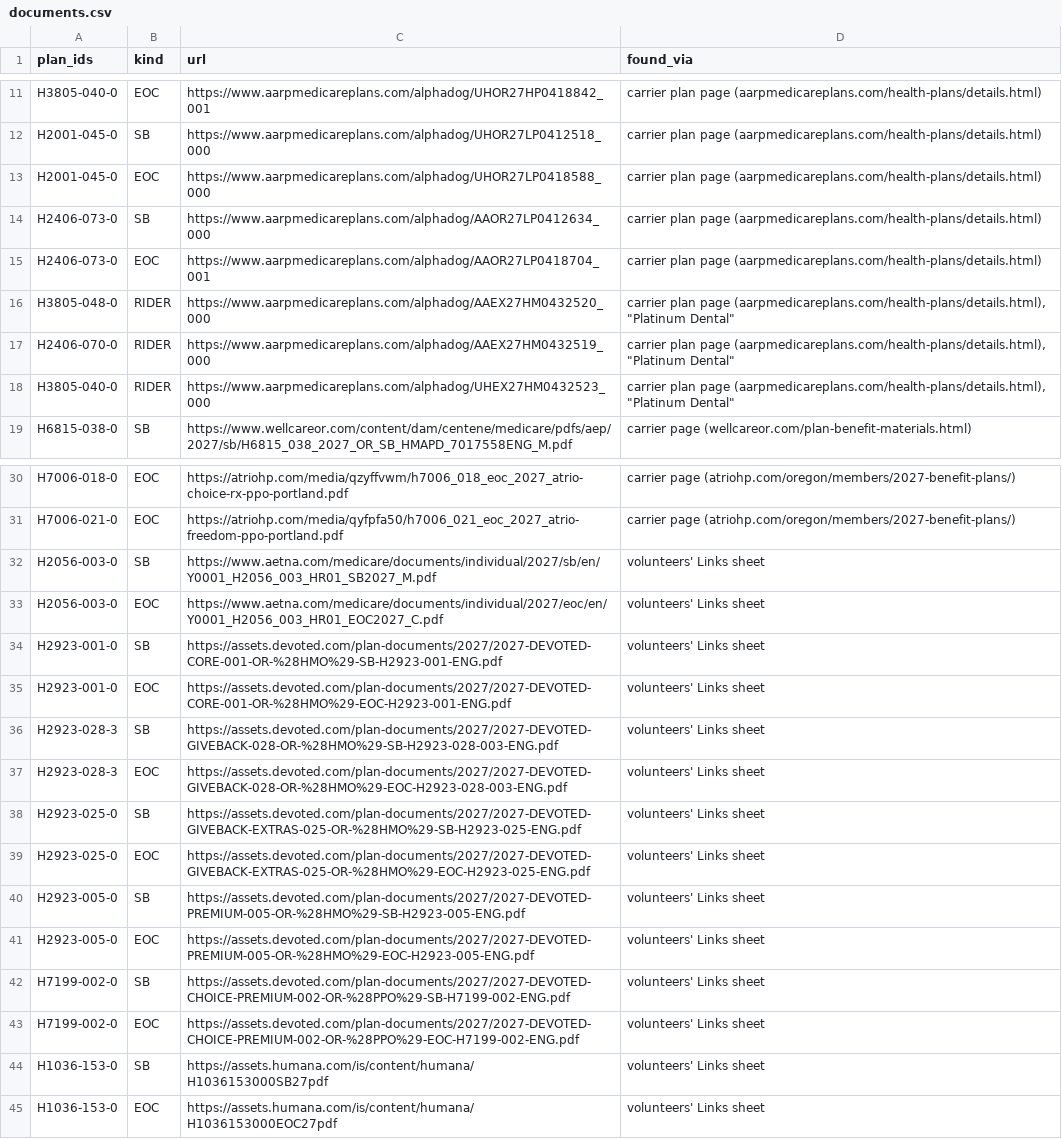
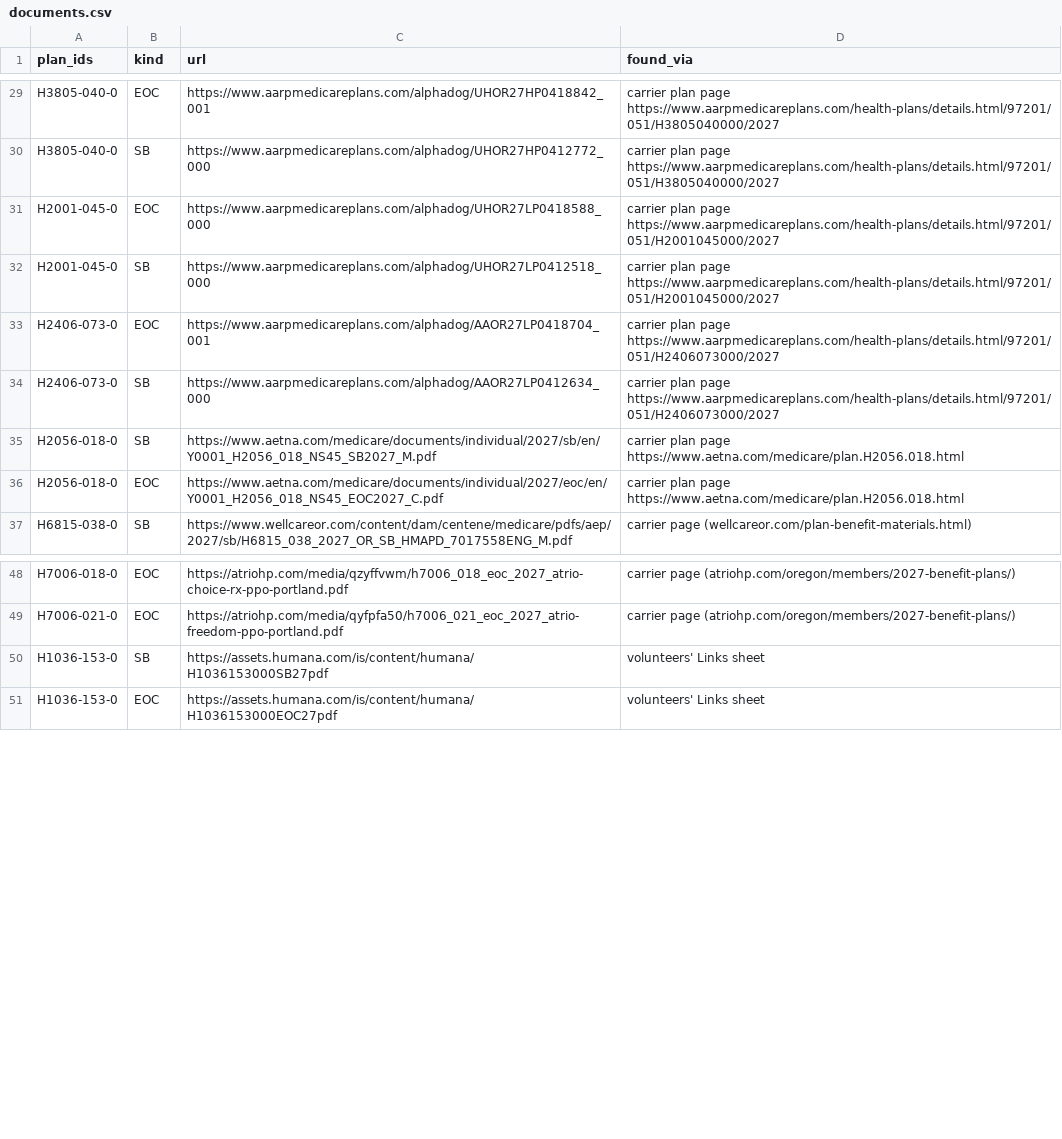
Before and after one commit to rosenhouse-bot-sandbox/shiba-data, a CSV file: data/2027/generated/documents.csv, drawn as a sheet; only a part is shown, gaps mark what is left out; removed rows and columns are numbered as before the commit, all else as after; the diff covers the shown part only; the diff names each change by its address in the sheet, - before the commit and + after, or states it on an @@ line.

```diff
--- a/data/2027/generated/documents.csv
+++ b/data/2027/generated/documents.csv
-D29:D30 (found_via): …plan page (aarpmedicareplans.com/health-plans/details.html)
+D29:D30 (found_via): …plan page https://www.aarpmedicareplans.com/health-plans/details.html/97201/051/H3805040000/2027
-A30 (plan_ids): H2001-045-0
+A30 (plan_ids): H3805-040-0
-C30 (url): https://www.aarpmedicareplans.com/alphadog/UHOR27LP0412518_000
+C30 (url): https://www.aarpmedicareplans.com/alphadog/UHOR27HP0412772_000
-D31:D32 (found_via): …plan page (aarpmedicareplans.com/health-plans/details.html)
+D31:D32 (found_via): …plan page https://www.aarpmedicareplans.com/health-plans/details.html/97201/051/H2001045000/2027
-A32 (plan_ids): H2406-073-0
+A32 (plan_ids): H2001-045-0
-C32 (url): https://www.aarpmedicareplans.com/alphadog/AAOR27LP0412634_000
+C32 (url): https://www.aarpmedicareplans.com/alphadog/UHOR27LP0412518_000
-D33 (found_via): …plan page (aarpmedicareplans.com/health-plans/details.html)
+D33 (found_via): …plan page https://www.aarpmedicareplans.com/health-plans/details.html/97201/051/H2406073000/2027
-row 16: H3805-048-0 | RIDER | https://www.aarpmedicareplans.com/alphadog/AAEX27HM0432520_000 | carrier plan page (aarpmedicareplans.com/health-plans/details.html), "Platinum Dental"
-row 17: H2406-070-0 | RIDER | https://www.aarpmedicareplans.com/alphadog/AAEX27HM0432519_000 | carrier plan page (aarpmedicareplans.com/health-plans/details.html), "Platinum Dental"
-row 18: H3805-040-0 | RIDER | https://www.aarpmedicareplans.com/alphadog/UHEX27HM0432523_000 | carrier plan page (aarpmedicareplans.com/health-plans/details.html), "Platinum Dental"
+row 34: H2406-073-0 | SB | https://www.aarpmedicareplans.com/alphadog/AAOR27LP0412634_000 | carrier plan page https://www.aarpmedicareplans.com/health-plans/details.html/97201/051/H2406073000/2027
+row 35: H2056-018-0 | SB | https://www.aetna.com/medicare/documents/individual/2027/sb/en/Y0001_H2056_018_NS45_SB2027_M.pdf | carrier plan page https://www.aetna.com/medicare/plan.H2056.018.html
+row 36: H2056-018-0 | EOC | https://www.aetna.com/medicare/documents/individual/2027/eoc/en/Y0001_H2056_018_NS45_EOC2027_C.pdf | carrier plan page https://www.aetna.com/medicare/plan.H2056.018.html
-row 32: H2056-003-0 | SB | https://www.aetna.com/medicare/documents/individual/2027/sb/en/Y0001_H2056_003_HR01_SB2027_M.pdf | volunteers' Links sheet
-row 33: H2056-003-0 | EOC | https://www.aetna.com/medicare/documents/individual/2027/eoc/en/Y0001_H2056_003_HR01_EOC2027_C.pdf | volunteers' Links sheet
-row 34: H2923-001-0 | SB | https://assets.devoted.com/plan-documents/2027/2027-DEVOTED-CORE-001-OR-%28HMO%29-SB-H2923-001-ENG.pdf | volunteers' Links sheet
-row 35: H2923-001-0 | EOC | https://assets.devoted.com/plan-documents/2027/2027-DEVOTED-CORE-001-OR-%28HMO%29-EOC-H2923-001-ENG.pdf | volunteers' Links sheet
-row 36: H2923-028-3 | SB | https://assets.devoted.com/plan-documents/2027/2027-DEVOTED-GIVEBACK-028-OR-%28HMO%29-SB-H2923-028-003-ENG.pdf | volunteers' Links sheet
-row 37: H2923-028-3 | EOC | https://assets.devoted.com/plan-documents/2027/2027-DEVOTED-GIVEBACK-028-OR-%28HMO%29-EOC-H2923-028-003-ENG.pdf | volunteers' Links sheet
-row 38: H2923-025-0 | SB | https://assets.devoted.com/plan-documents/2027/2027-DEVOTED-GIVEBACK-EXTRAS-025-OR-%28HMO%29-SB-H2923-025-ENG.pdf | volunteers' Links sheet
-row 39: H2923-025-0 | EOC | https://assets.devoted.com/plan-documents/2027/2027-DEVOTED-GIVEBACK-EXTRAS-025-OR-%28HMO%29-EOC-H2923-025-ENG.pdf | volunteers' Links sheet
-row 40: H2923-005-0 | SB | https://assets.devoted.com/plan-documents/2027/2027-DEVOTED-PREMIUM-005-OR-%28HMO%29-SB-H2923-005-ENG.pdf | volunteers' Links sheet
-row 41: H2923-005-0 | EOC | https://assets.devoted.com/plan-documents/2027/2027-DEVOTED-PREMIUM-005-OR-%28HMO%29-EOC-H2923-005-ENG.pdf | volunteers' Links sheet
-row 42: H7199-002-0 | SB | https://assets.devoted.com/plan-documents/2027/2027-DEVOTED-CHOICE-PREMIUM-002-OR-%28PPO%29-SB-H7199-002-ENG.pdf | volunteers' Links sheet
-row 43: H7199-002-0 | EOC | https://assets.devoted.com/plan-documents/2027/2027-DEVOTED-CHOICE-PREMIUM-002-OR-%28PPO%29-EOC-H7199-002-ENG.pdf | volunteers' Links sheet
```
Also changed, not shown: 18 added rows, 6 removed rows and 19 edited cells elsewhere in this file, data/2027/found.csv, data/2027/generated/documents_checked.csv, 6 other files.
